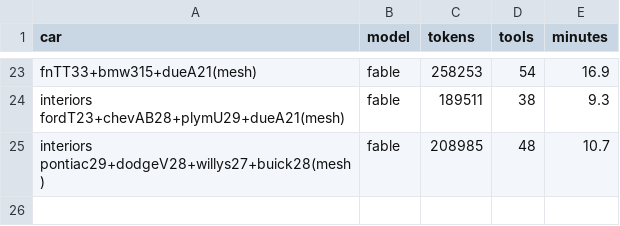
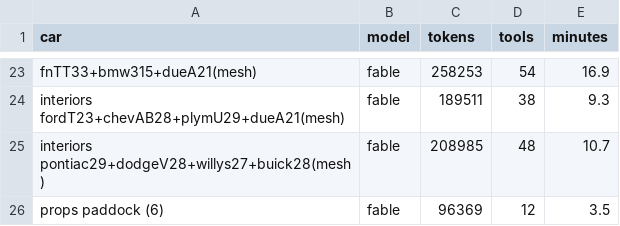
Before and after one commit to parkcarlos0611-lgt/1, a TSV file: gearhouse/tools/ref/sheetcars/usage.tsv, drawn as a sheet; only a part is shown, gaps mark what is left out; the diff names each change by its address in the sheet, - before the commit and + after, or states it on an @@ line.

```diff
--- a/gearhouse/tools/ref/sheetcars/usage.tsv
+++ b/gearhouse/tools/ref/sheetcars/usage.tsv
+row 26: props paddock (6) | fable | 96369 | 12 | 3.5
```
Also changed, not shown: 7 other files.
